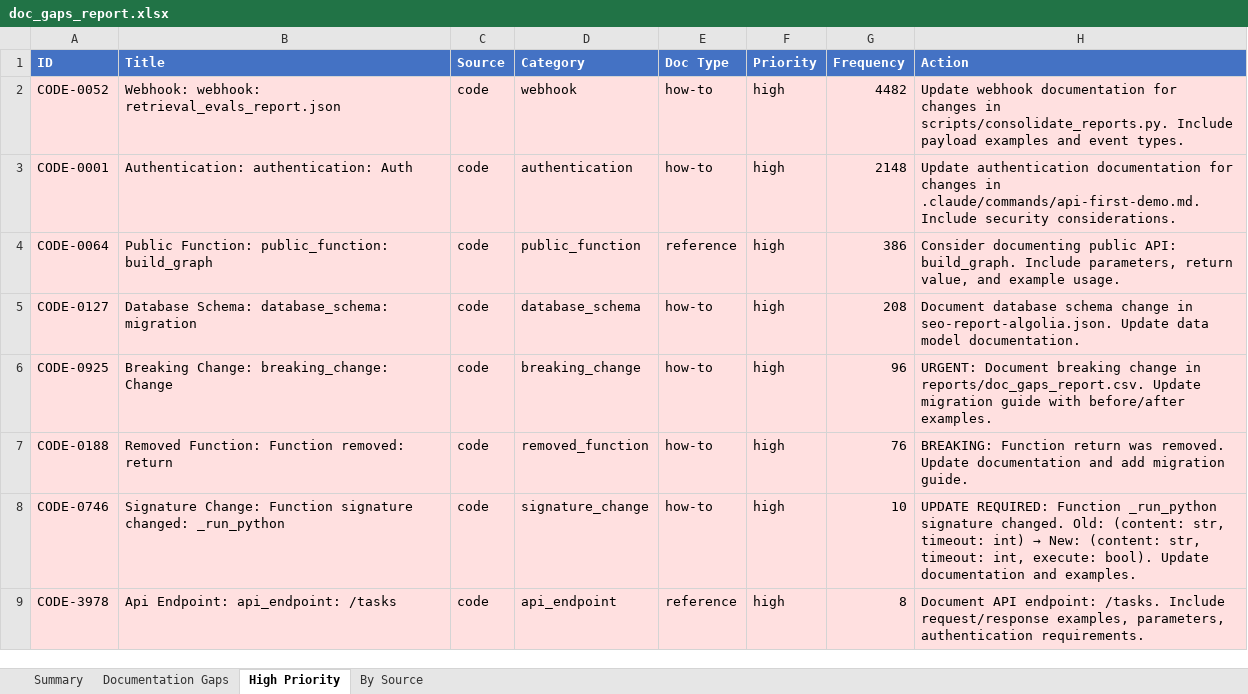
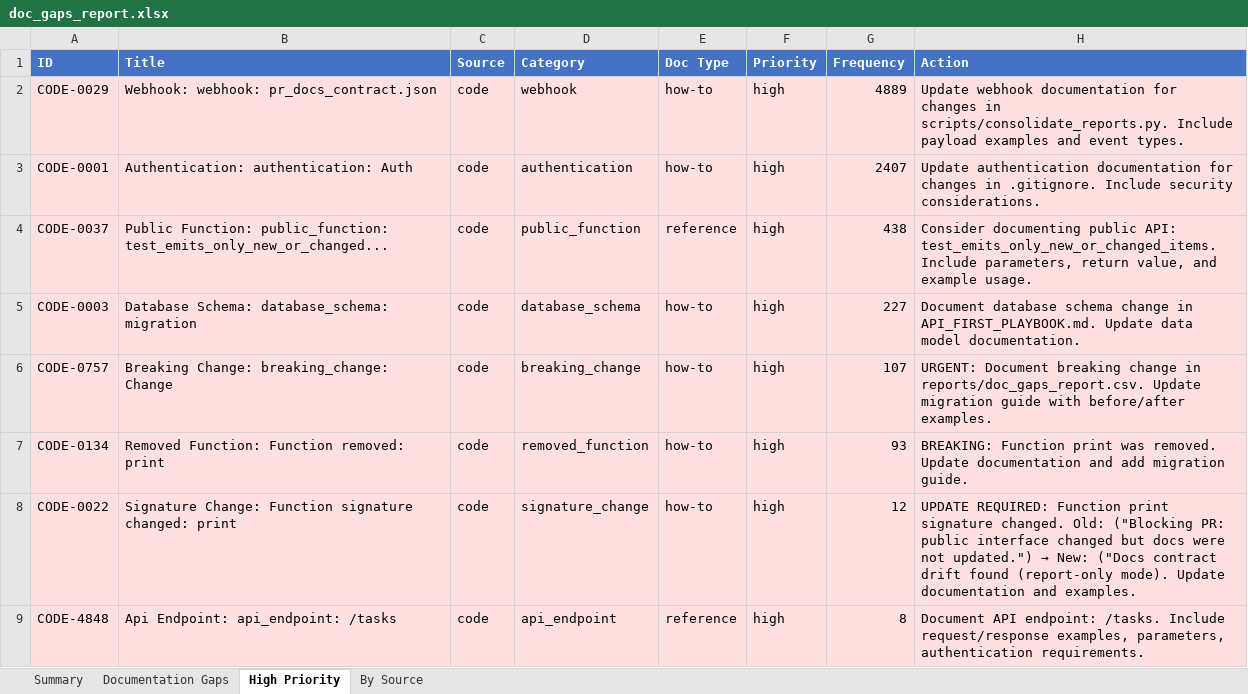
Before and after one commit to YevheniiaDolska/automated-docs-pipeline, an Excel workbook: reports/doc_gaps_report.xlsx, sheet High Priority, drawn as a sheet; values as stored, in another font and other column widths than the file's, no borders; the diff names each change by its address in the sheet, - before the commit and + after, or states it on an @@ line.

```diff
--- a/reports/doc_gaps_report.xlsx (sheet High Priority)
+++ b/reports/doc_gaps_report.xlsx (sheet High Priority)
-A2 (ID): CODE-0052
+A2 (ID): CODE-0029
-B2 (Title): Webhook: webhook: retrieval_evals_report.json
+B2 (Title): Webhook: webhook: pr_docs_contract.json
-G2 (Frequency): 4482
+G2 (Frequency): 4889
-G3 (Frequency): 2148
+G3 (Frequency): 2407
-H3 (Action): …changes in .claude/commands/api-first-demo.md. Include security…
+H3 (Action): …changes in .gitignore. Include security…
-A4 (ID): CODE-0064
+A4 (ID): CODE-0037
-B4 (Title): …Function: public_function: build_graph
+B4 (Title): …Function: public_function: test_emits_only_new_or_changed...
-G4 (Frequency): 386
+G4 (Frequency): 438
-H4 (Action): …public API: build_graph. Include parameters,…
+H4 (Action): …public API: test_emits_only_new_or_changed_items. Include parameters,…
-A5 (ID): CODE-0127
+A5 (ID): CODE-0003
-G5 (Frequency): 208
+G5 (Frequency): 227
-H5 (Action): …change in seo-report-algolia.json. Update data…
+H5 (Action): …change in API_FIRST_PLAYBOOK.md. Update data…
-A6 (ID): CODE-0925
+A6 (ID): CODE-0757
-G6 (Frequency): 96
+G6 (Frequency): 107
-A7 (ID): CODE-0188
+A7 (ID): CODE-0134
-B7 (Title): Removed Function: Function removed: return
+B7 (Title): Removed Function: Function removed: print
-G7 (Frequency): 76
+G7 (Frequency): 93
-H7 (Action): BREAKING: Function return was removed.…
+H7 (Action): BREAKING: Function print was removed.…
-A8 (ID): CODE-0746
+A8 (ID): CODE-0022
-B8 (Title): …signature changed: _run_python
+B8 (Title): …signature changed: print
-G8 (Frequency): 10
+G8 (Frequency): 12
@@ H8 (Action): …REQUIRED: Function _run_python signature changed. Old: (content: str, timeout: int) → New: (content: str, timeout: int, execute: bool). Update documentation… → …REQUIRED: Function print signature changed. Old: ("Blocking PR: public interface changed but docs were not updated.") → New: ("Docs contract drift found (report-only mode). Update documentation… @@
-A9 (ID): CODE-3978
+A9 (ID): CODE-4848
```
Also changed, not shown: sheet Documentation Gaps, sheet By Source, sheet Summary, 14 other files.
